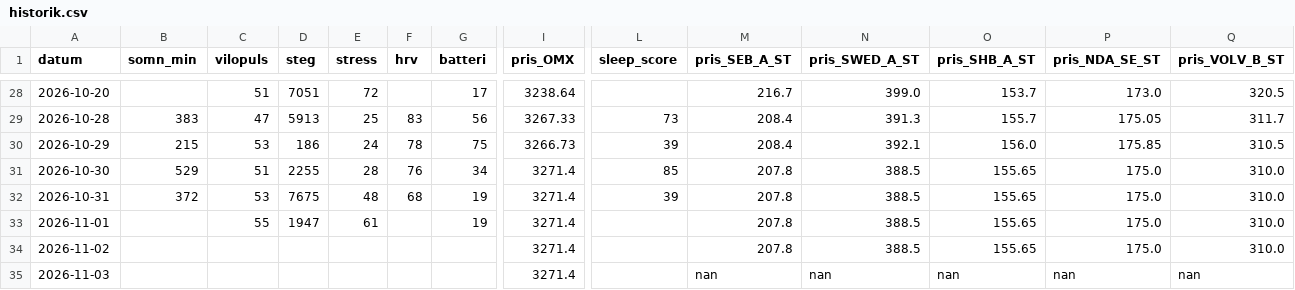
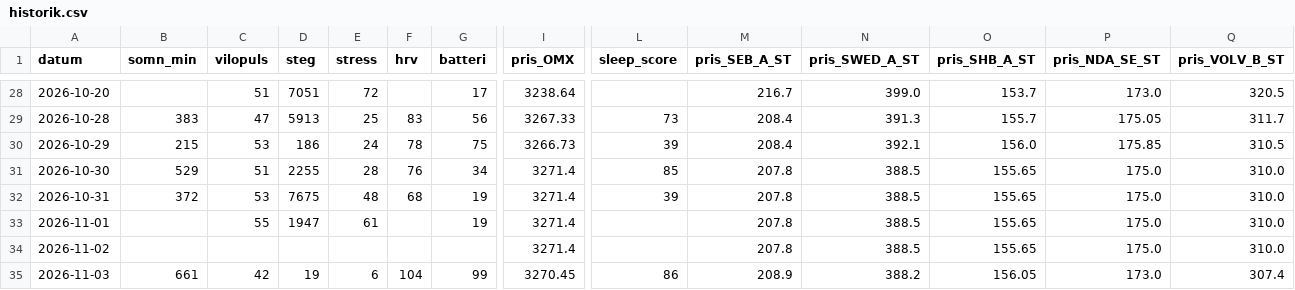
Before and after one commit to Lilmacke/Markus-hub-, a CSV file: historik.csv, drawn as a sheet; only a part is shown, gaps mark what is left out; the diff covers the shown part only; the diff names each change by its address in the sheet, - before the commit and + after, or states it on an @@ line.

```diff
--- a/historik.csv
+++ b/historik.csv
-B35 (somn_min): (empty)
+B35 (somn_min): 661
-C35 (vilopuls): (empty)
+C35 (vilopuls): 42
-D35 (steg): (empty)
+D35 (steg): 19
-E35 (stress): (empty)
+E35 (stress): 6
-F35 (hrv): (empty)
+F35 (hrv): 104
-G35 (batteri): (empty)
+G35 (batteri): 99
-I35 (pris_OMX): 3271.4
+I35 (pris_OMX): 3270.45
-L35 (sleep_score): (empty)
+L35 (sleep_score): 86
-M35 (pris_SEB_A_ST): nan
+M35 (pris_SEB_A_ST): 208.9
-N35 (pris_SWED_A_ST): nan
+N35 (pris_SWED_A_ST): 388.2
-O35 (pris_SHB_A_ST): nan
+O35 (pris_SHB_A_ST): 156.05
-P35 (pris_NDA_SE_ST): nan
+P35 (pris_NDA_SE_ST): 173.0
-Q35 (pris_VOLV_B_ST): nan
+Q35 (pris_VOLV_B_ST): 307.4
```
Also changed, not shown: 17 edited cells elsewhere in this file, 1 other file.
